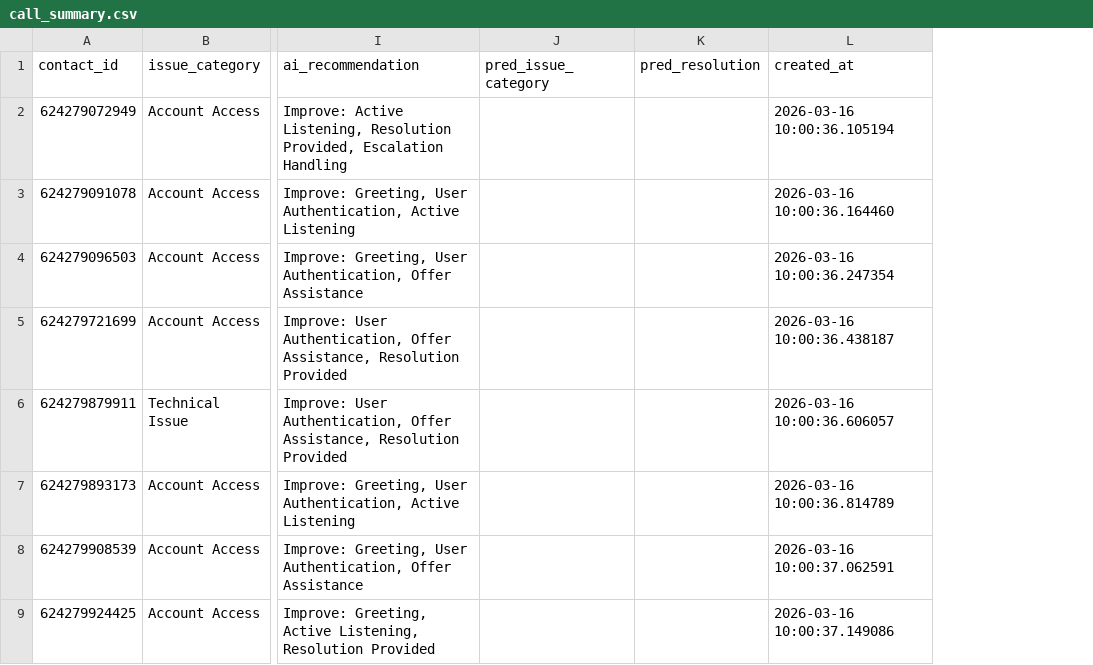
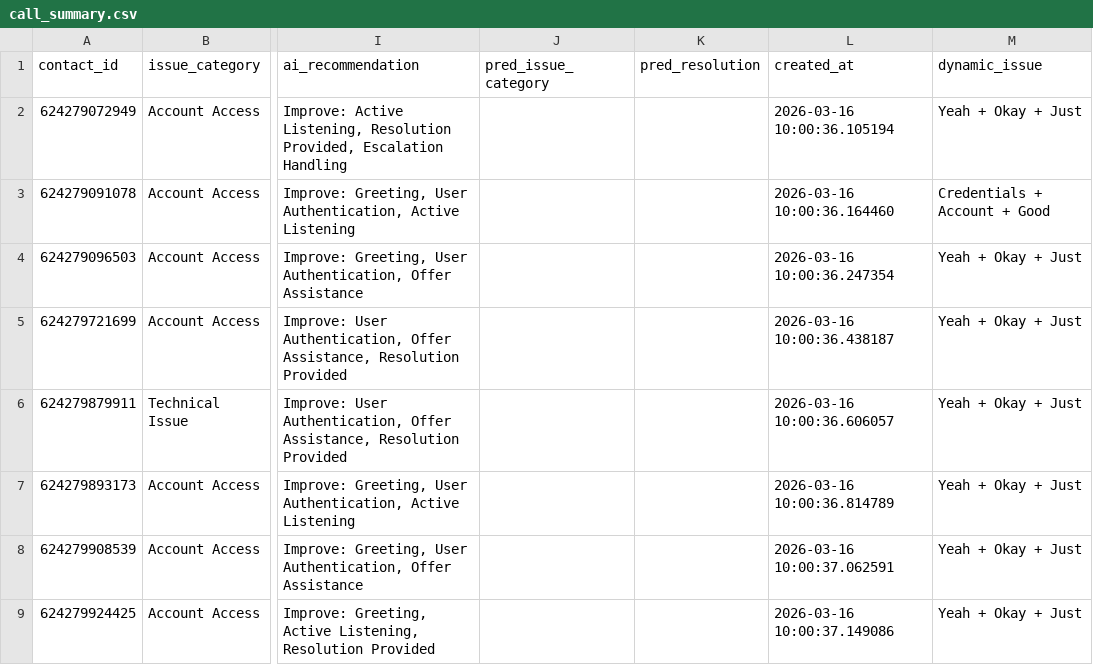
Before and after one commit to Pratham0086/call_quality_analyzer, a CSV file: data/processed/call_summary.csv, drawn as a sheet; only a part is shown, gaps mark what is left out; the diff names each change by its address in the sheet, - before the commit and + after, or states it on an @@ line.

Commit message:
feat(phase-4): Dynamic issue clustering (KMeans + TF-IDF), auto-discovers issue categories from data

```diff
--- a/data/processed/call_summary.csv
+++ b/data/processed/call_summary.csv
+column M (dynamic_issue), rows 2-9: Yeah + Okay + Just | Credentials + Account + Good | Yeah + Okay + Just | Yeah + Okay + Just | Yeah + Okay + Just | Yeah + Okay + Just | Yeah + Okay + Just | Yeah + Okay + Just
```
Also changed, not shown: 3 other files.
